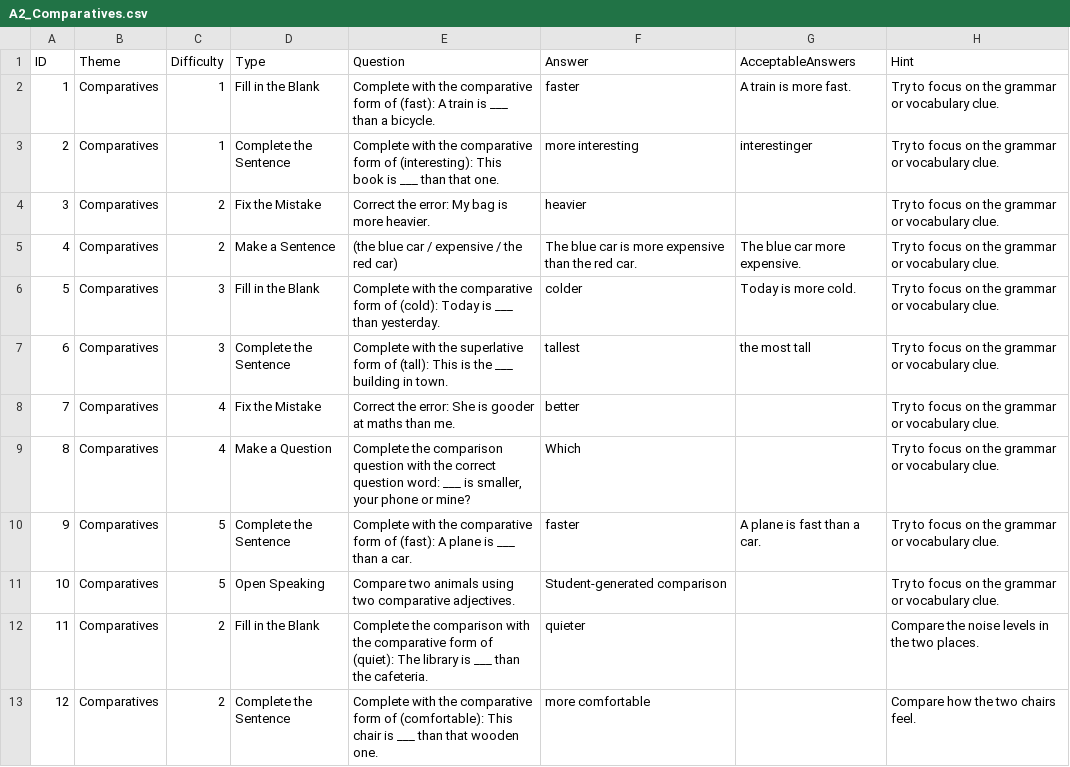
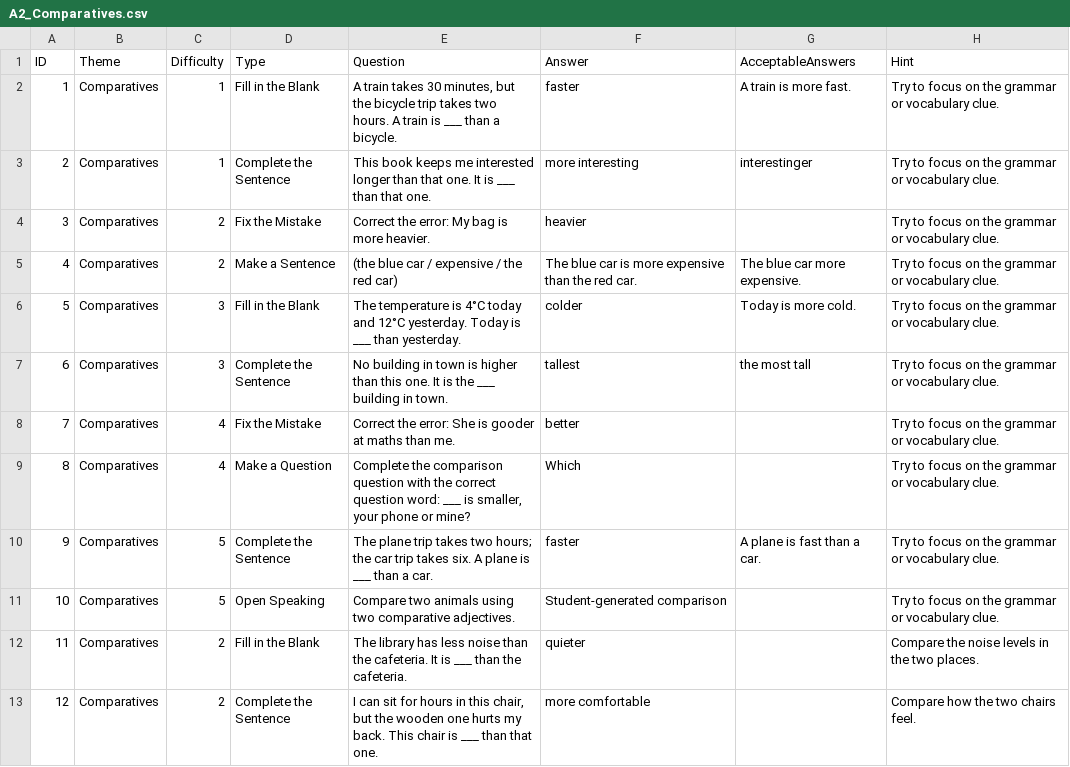
Before and after one commit to stephenfagen/english-quest, a CSV file: A2_Comparatives.csv, drawn as a sheet; only a part is shown; the diff covers the shown part only.

Commit message:
Shorten question prompts and remove answer clues

```diff
--- a/A2_Comparatives.csv
+++ b/A2_Comparatives.csv
@@ -1,13 +1,13 @@
 ID,Theme,Difficulty,Type,Question,Answer,AcceptableAnswers,Hint
-1,Comparatives,1,Fill in the Blank,Complete with the comparative form of (fast): A train is ___ than a bicycle.,faster,A train is more fast.,Try to focus on the grammar or vocabulary clue.
-2,Comparatives,1,Complete the Sentence,Complete with the comparative form of (interesting): This book is ___ than that one.,more interesting,interestinger,Try to focus on the grammar or vocabulary clue.
+1,Comparatives,1,Fill in the Blank,"A train takes 30 minutes, but the bicycle trip takes two hours. A train is ___ than a bicycle.",faster,A train is more fast.,Try to focus on the grammar or vocabulary clue.
+2,Comparatives,1,Complete the Sentence,This book keeps me interested longer than that one. It is ___ than that one.,more interesting,interestinger,Try to focus on the grammar or vocabulary clue.
 3,Comparatives,2,Fix the Mistake,Correct the error: My bag is more heavier.,heavier,,Try to focus on the grammar or vocabulary clue.
 4,Comparatives,2,Make a Sentence,(the blue car / expensive / the red car),The blue car is more expensive than the red car.,The blue car more expensive.,Try to focus on the grammar or vocabulary clue.
-5,Comparatives,3,Fill in the Blank,Complete with the comparative form of (cold): Today is ___ than yesterday.,colder,Today is more cold.,Try to focus on the grammar or vocabulary clue.
-6,Comparatives,3,Complete the Sentence,Complete with the superlative form of (tall): This is the ___ building in town.,tallest,the most tall,Try to focus on the grammar or vocabulary clue.
+5,Comparatives,3,Fill in the Blank,The temperature is 4°C today and 12°C yesterday. Today is ___ than yesterday.,colder,Today is more cold.,Try to focus on the grammar or vocabulary clue.
+6,Comparatives,3,Complete the Sentence,No building in town is higher than this one. It is the ___ building in town.,tallest,the most tall,Try to focus on the grammar or vocabulary clue.
 7,Comparatives,4,Fix the Mistake,Correct the error: She is gooder at maths than me.,better,,Try to focus on the grammar or vocabulary clue.
 8,Comparatives,4,Make a Question,"Complete the comparison question with the correct question word: ___ is smaller, your phone or mine?",Which,,Try to focus on the grammar or vocabulary clue.
-9,Comparatives,5,Complete the Sentence,Complete with the comparative form of (fast): A plane is ___ than a car.,faster,A plane is fast than a car.,Try to focus on the grammar or vocabulary clue.
+9,Comparatives,5,Complete the Sentence,The plane trip takes two hours; the car trip takes six. A plane is ___ than a car.,faster,A plane is fast than a car.,Try to focus on the grammar or vocabulary clue.
 10,Comparatives,5,Open Speaking,Compare two animals using two comparative adjectives.,Student-generated comparison,,Try to focus on the grammar or vocabulary clue.
-11,Comparatives,2,Fill in the Blank,Complete the comparison with the comparative form of (quiet): The library is ___ than the cafeteria.,quieter,,Compare the noise levels in the two places.
-12,Comparatives,2,Complete the Sentence,Complete with the comparative form of (comfortable): This chair is ___ than that wooden one.,more comfortable,,Compare how the two chairs feel.
+11,Comparatives,2,Fill in the Blank,The library has less noise than the cafeteria. It is ___ than the cafeteria.,quieter,,Compare the noise levels in the two places.
+12,Comparatives,2,Complete the Sentence,"I can sit for hours in this chair, but the wooden one hurts my back. This chair is ___ than that one.",more comfortable,,Compare how the two chairs feel.
```
Also changed, not shown: 9 edited cells elsewhere in this file.
